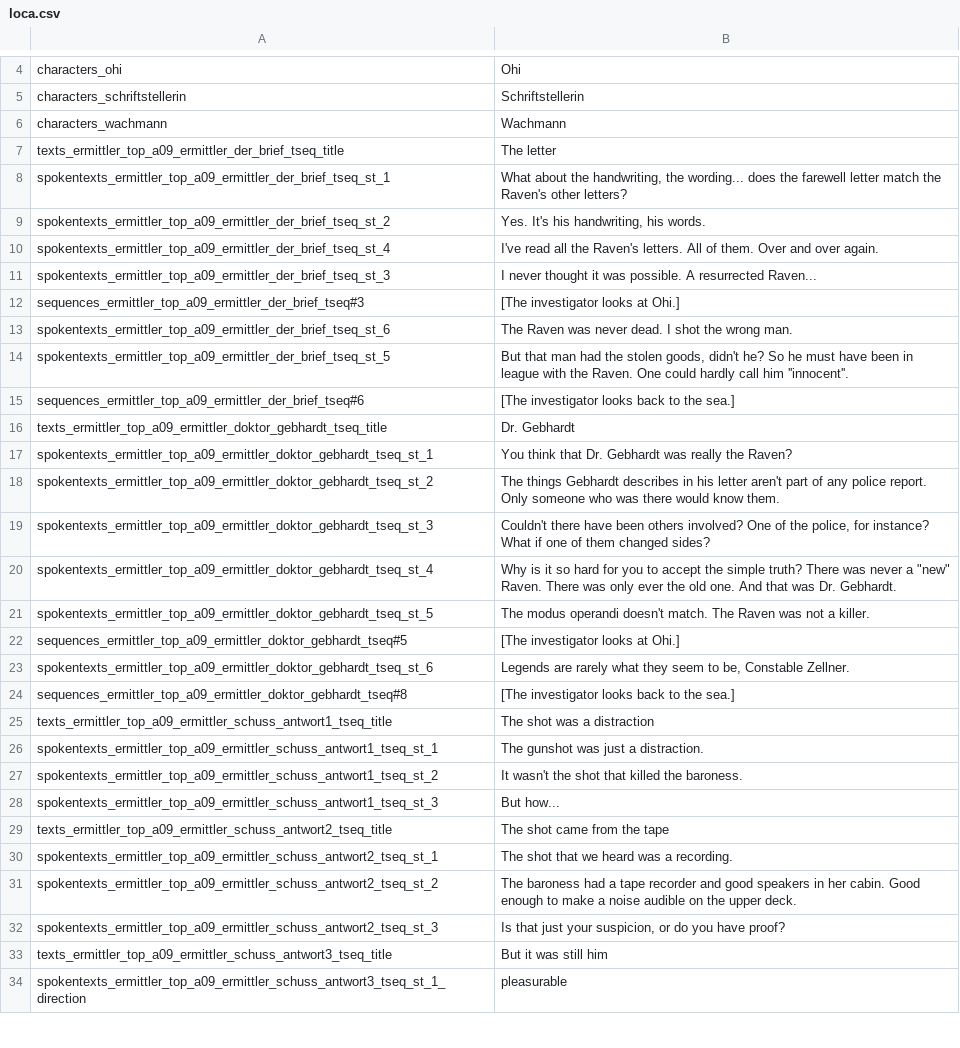
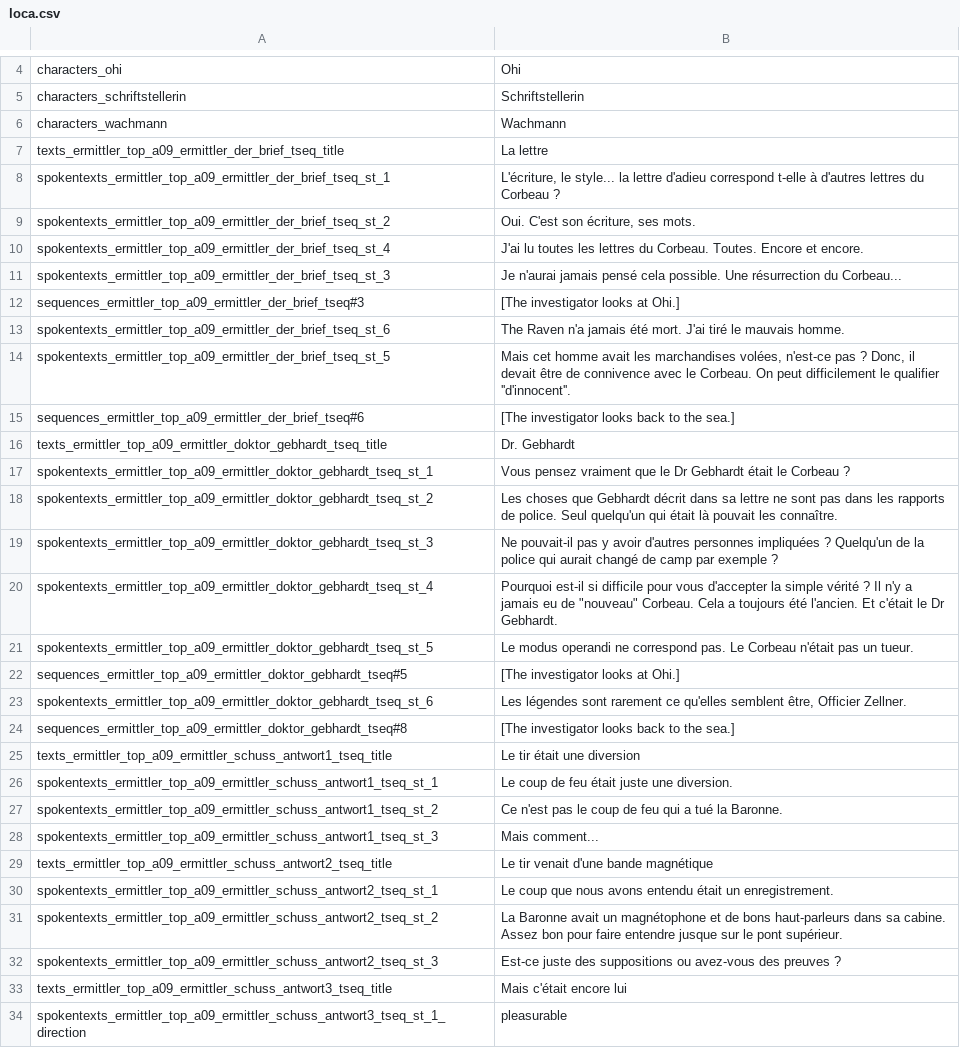
Before and after one commit to Smash15195/Traduction-Francaise-The-Raven---Chapter-2---Ancestry-of-Lies, a CSV file: episode_2/lang/fr/text/abschnitt_09/loca.csv, drawn as a sheet; only a part is shown, gaps mark what is left out; the diff covers the shown part only; the diff names each change by its address in the sheet, - before the commit and + after, or states it on an @@ line.

Commit message:
Trad fichier 02/08 (ligne 0-107)

```diff
--- a/episode_2/lang/fr/text/abschnitt_09/loca.csv
+++ b/episode_2/lang/fr/text/abschnitt_09/loca.csv
-B7: The letter
+B7: La lettre
-B8: What about the handwriting, the wording... does the farewell letter match the Raven's other letters?
+B8: L'écriture, le style... la lettre d'adieu correspond t-elle à d'autres lettres du Corbeau ?
-B9: Yes. It's his handwriting, his words.
+B9: Oui. C'est son écriture, ses mots.
-B10: I've read all the Raven's letters. All of them. Over and over again.
+B10: J'ai lu toutes les lettres du Corbeau. Toutes. Encore et encore.
-B11: I never thought it was possible. A resurrected Raven...
+B11: Je n'aurai jamais pensé cela possible. Une résurrection du Corbeau...
-B13: The Raven was never dead. I shot the wrong man.
+B13: The Raven n'a jamais été mort. J'ai tiré le mauvais homme.
-B14: But that man had the stolen goods, didn't he? So he must have been in league with the Raven. One could hardly call him ''innocent''.
+B14: Mais cet homme avait les marchandises volées, n'est-ce pas ? Donc, il devait être de connivence avec le Corbeau. On peut difficilement le qualifier ''d'innocent''.
-B17: You think that Dr. Gebhardt was really the Raven?
+B17: Vous pensez vraiment que le Dr Gebhardt était le Corbeau ?
-B18: The things Gebhardt describes in his letter aren't part of any police report. Only someone who was there would know them.
+B18: Les choses que Gebhardt décrit dans sa lettre ne sont pas dans les rapports de police. Seul quelqu'un qui était là pouvait les connaître.
-B19: Couldn't there have been others involved? One of the police, for instance? What if one of them changed sides?
+B19: Ne pouvait-il pas y avoir d'autres personnes impliquées ? Quelqu'un de la police qui aurait changé de camp par exemple ?
-B20: Why is it so hard for you to accept the simple truth? There was never a "new" Raven. There was only ever the old one. And that was Dr. Gebhardt.
+B20: Pourquoi est-il si difficile pour vous d'accepter la simple vérité ? Il n'y a jamais eu de "nouveau" Corbeau. Cela a toujours été l'ancien. Et c'était le Dr Gebhardt.
-B21: The modus operandi doesn't match. The Raven was not a killer.
+B21: Le modus operandi ne correspond pas. Le Corbeau n'était pas un tueur.
-B23: Legends are rarely what they seem to be, Constable Zellner.
+B23: Les légendes sont rarement ce qu'elles semblent être, Officier Zellner.
-B25: The shot was a distraction
+B25: Le tir était une diversion
-B26: The gunshot was just a distraction.
+B26: Le coup de feu était juste une diversion.
-B27: It wasn't the shot that killed the baroness.
+B27: Ce n'est pas le coup de feu qui a tué la Baronne.
-B28: But how...
+B28: Mais comment...
-B29: The shot came from the tape
+B29: Le tir venait d'une bande magnétique
-B30: The shot that we heard was a recording.
+B30: Le coup que nous avons entendu était un enregistrement.
-B31: The baroness had a tape recorder and good speakers in her cabin. Good enough to make a noise audible on the upper deck.
+B31: La Baronne avait un magnétophone et de bons haut-parleurs dans sa cabine. Assez bon pour faire entendre jusque sur le pont supérieur.
-B32: Is that just your suspicion, or do you have proof?
+B32: Est-ce juste des suppositions ou avez-vous des preuves ?
-B33: But it was still him
+B33: Mais c'était encore lui
```
Also changed, not shown: 60 edited cells elsewhere in this file.
